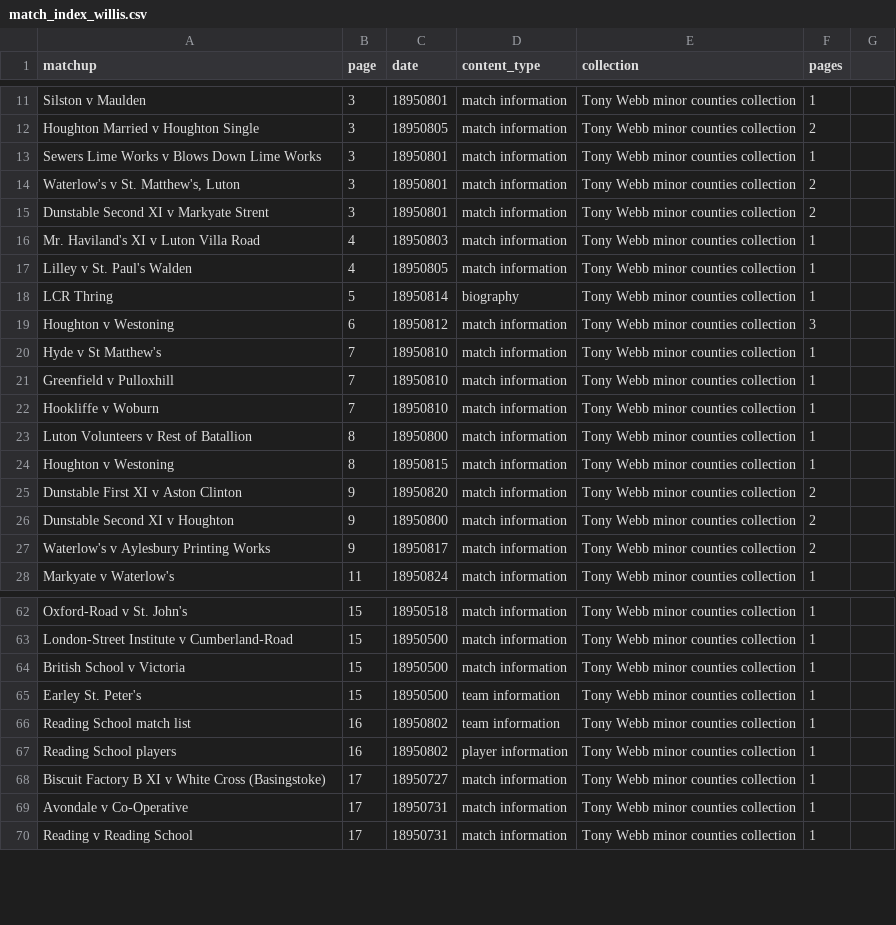
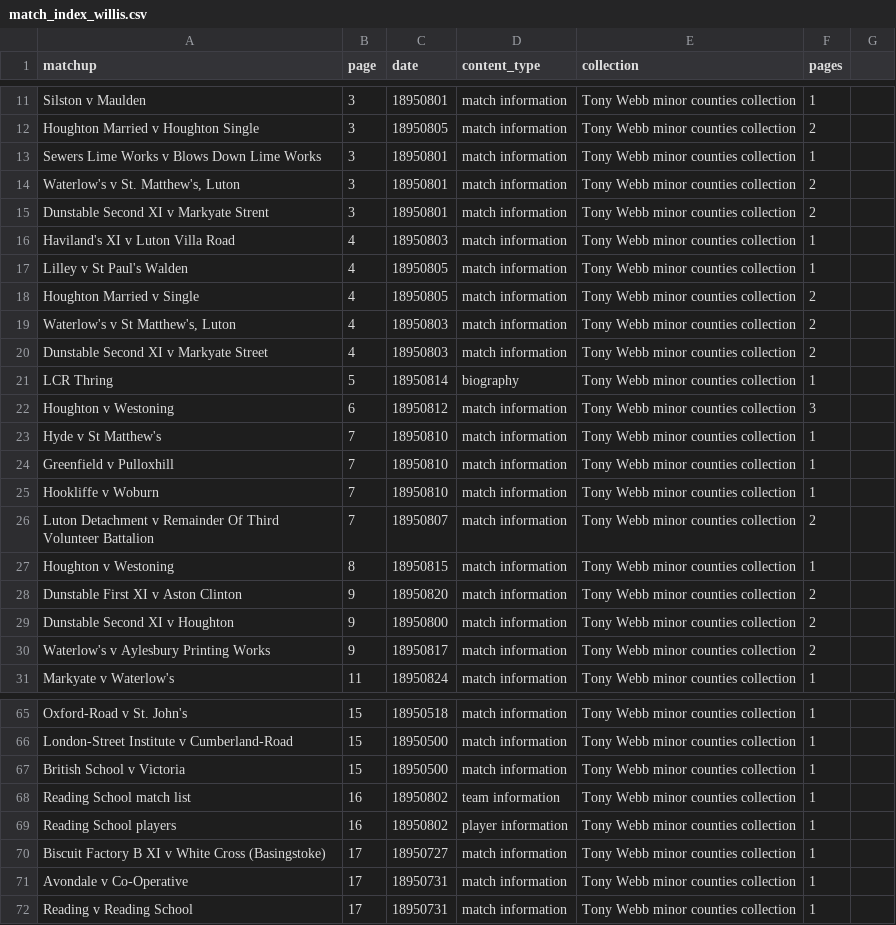
Before and after one commit to dwillis/tonywebb, a CSV file: match_indexes/match_index_willis.csv, drawn as a sheet; only a part is shown, gaps mark what is left out.

```diff
--- a/match_indexes/match_index_willis.csv
+++ b/match_indexes/match_index_willis.csv
@@ -15,4 +15,7 @@ Sewers Lime Works v Blows Down Lime Works,3,18950801,match information,Tony Webb
 Dunstable Second XI v Markyate Strent,3,18950801,match information,Tony Webb minor counties collection,2,
-Mr. Haviland's XI v Luton Villa Road,4,18950803,match information,Tony Webb minor counties collection,1,
-Lilley v St. Paul's Walden,4,18950805,match information,Tony Webb minor counties collection,1,
+Haviland's XI v Luton Villa Road,4,18950803,match information,Tony Webb minor counties collection,1
+Lilley v St Paul's Walden,4,18950805,match information,Tony Webb minor counties collection,1
+Houghton Married v Single,4,18950805,match information,Tony Webb minor counties collection,2
+"Waterlow's v St Matthew's, Luton",4,18950803,match information,Tony Webb minor counties collection,2
+Dunstable Second XI v Markyate Street,4,18950803,match information,Tony Webb minor counties collection,2
 LCR Thring,5,18950814,biography,Tony Webb minor counties collection,1,
@@ -22,3 +25,3 @@ Greenfield v Pulloxhill,7,18950810,match information,Tony Webb minor counties co
 Hookliffe v Woburn,7,18950810,match information,Tony Webb minor counties collection,1,
-Luton Volunteers v Rest of Batallion,8,18950800,match information,Tony Webb minor counties collection,1,
+Luton Detachment v Remainder Of Third Volunteer Battalion,7,18950807,match information,Tony Webb minor counties collection,2
 Houghton v Westoning,8,18950815,match information,Tony Webb minor counties collection,1,
@@ -64,3 +67,2 @@ London-Street Institute v Cumberland-Road,15,18950500,match information,Tony Web
 British School v Victoria,15,18950500,match information,Tony Webb minor counties collection,1,
-Earley St. Peter's,15,18950500,team information,Tony Webb minor counties collection,1,
 Reading School match list,16,18950802,team information,Tony Webb minor counties collection,1,
```
Also changed, not shown: 8 other files.
